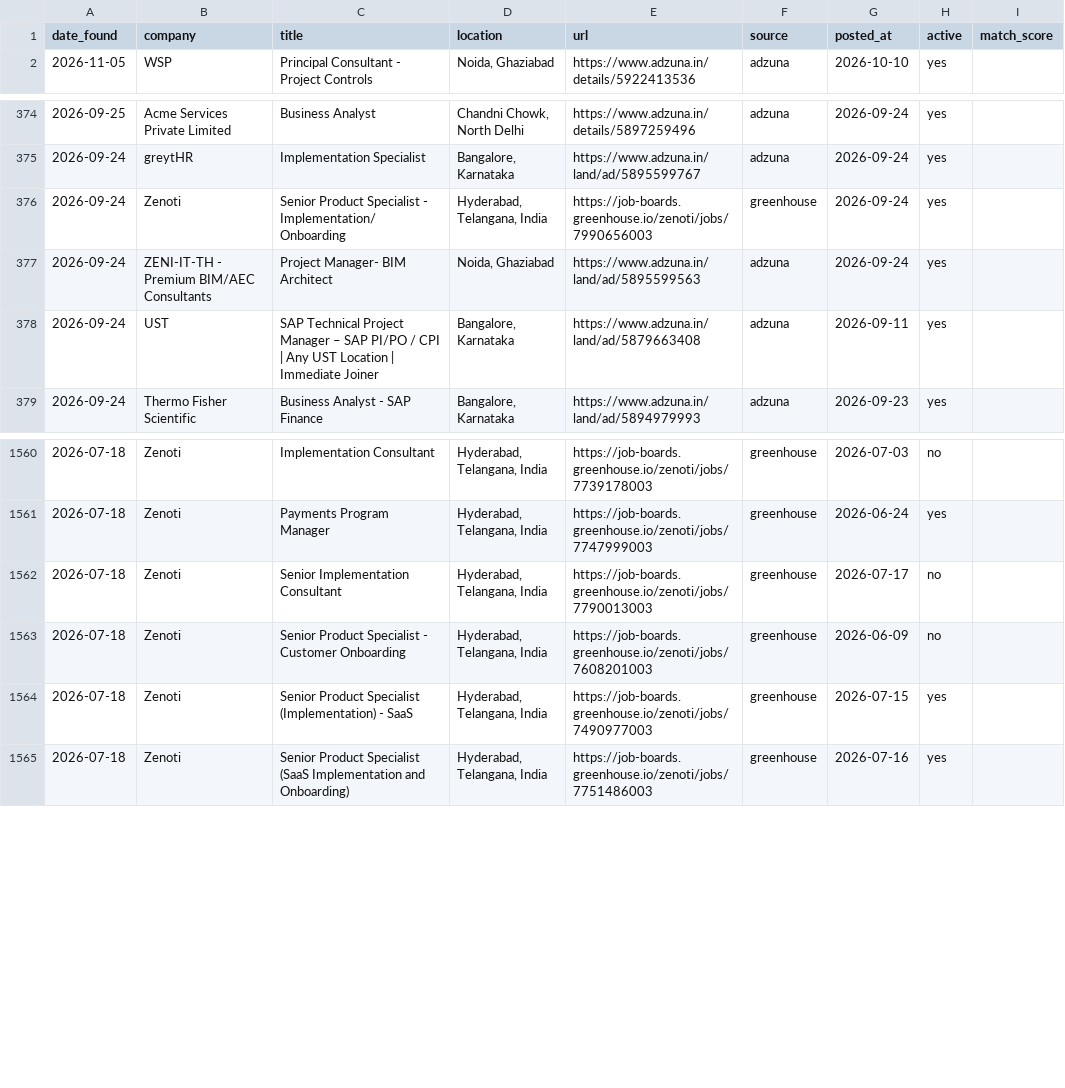
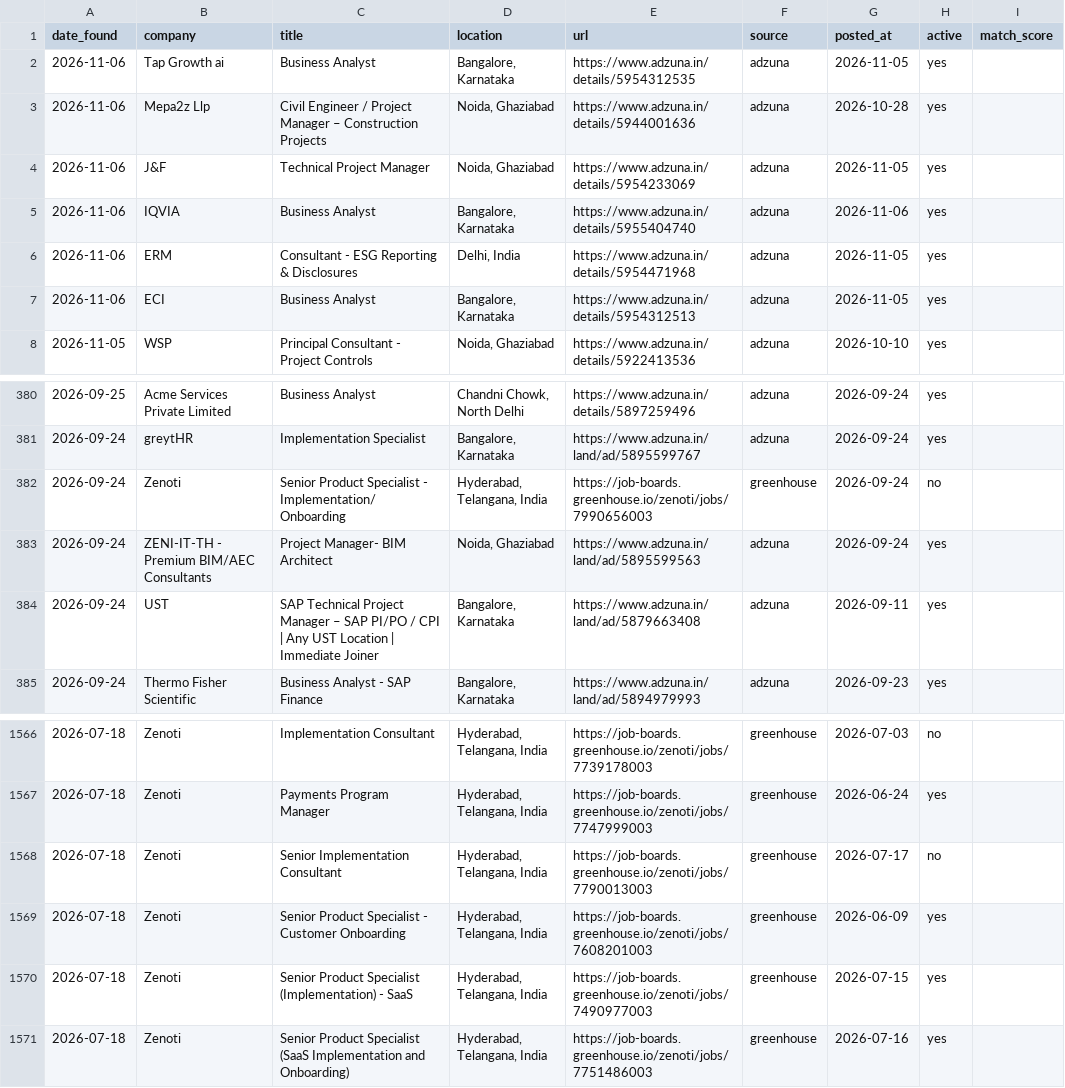
Before and after one commit to pratyushp21/job-scraper, a CSV file: data/jobs.csv, drawn as a sheet; only a part is shown, gaps mark what is left out.

```diff
--- a/data/jobs.csv
+++ b/data/jobs.csv
@@ -1,2 +1,8 @@
 date_found,company,title,location,url,source,posted_at,active,match_score
+2026-11-06,Tap Growth ai,Business Analyst,"Bangalore, Karnataka",https://www.adzuna.in/details/5954312535,adzuna,2026-11-05,yes,
+2026-11-06,Mepa2z Llp,Civil Engineer / Project Manager – Construction Projects,"Noida, Ghaziabad",https://www.adzuna.in/details/5944001636,adzuna,2026-10-28,yes,
+2026-11-06,J&F,Technical Project Manager,"Noida, Ghaziabad",https://www.adzuna.in/details/5954233069,adzuna,2026-11-05,yes,
+2026-11-06,IQVIA,Business Analyst,"Bangalore, Karnataka",https://www.adzuna.in/details/5955404740,adzuna,2026-11-06,yes,
+2026-11-06,ERM,Consultant - ESG Reporting & Disclosures,"Delhi, India",https://www.adzuna.in/details/5954471968,adzuna,2026-11-05,yes,
+2026-11-06,ECI,Business Analyst,"Bangalore, Karnataka",https://www.adzuna.in/details/5954312513,adzuna,2026-11-05,yes,
 2026-11-05,WSP,Principal Consultant - Project Controls,"Noida, Ghaziabad",https://www.adzuna.in/details/5922413536,adzuna,2026-10-10,yes,
@@ -375,3 +381,3 @@ date_found,company,title,location,url,source,posted_at,active,match_score
 2026-09-24,greytHR,Implementation Specialist,"Bangalore, Karnataka",https://www.adzuna.in/land/ad/5895599767,adzuna,2026-09-24,yes,
-2026-09-24,Zenoti,Senior Product Specialist - Implementation/Onboarding,"Hyderabad, Telangana, India",https://job-boards.greenhouse.io/zenoti/jobs/7990656003,greenhouse,2026-09-24,yes,
+2026-09-24,Zenoti,Senior Product Specialist - Implementation/Onboarding,"Hyderabad, Telangana, India",https://job-boards.greenhouse.io/zenoti/jobs/7990656003,greenhouse,2026-09-24,no,
 2026-09-24,ZENI-IT-TH - Premium BIM/AEC Consultants,Project Manager- BIM Architect,"Noida, Ghaziabad",https://www.adzuna.in/land/ad/5895599563,adzuna,2026-09-24,yes,
@@ -1562,3 +1568,3 @@ date_found,company,title,location,url,source,posted_at,active,match_score
 2026-07-18,Zenoti,Senior Implementation Consultant,"Hyderabad, Telangana, India",https://job-boards.greenhouse.io/zenoti/jobs/7790013003,greenhouse,2026-07-17,no,
-2026-07-18,Zenoti,Senior Product Specialist - Customer Onboarding,"Hyderabad, Telangana, India",https://job-boards.greenhouse.io/zenoti/jobs/7608201003,greenhouse,2026-06-09,no,
+2026-07-18,Zenoti,Senior Product Specialist - Customer Onboarding,"Hyderabad, Telangana, India",https://job-boards.greenhouse.io/zenoti/jobs/7608201003,greenhouse,2026-06-09,yes,
 2026-07-18,Zenoti,Senior Product Specialist (Implementation) - SaaS,"Hyderabad, Telangana, India",https://job-boards.greenhouse.io/zenoti/jobs/7490977003,greenhouse,2026-07-15,yes,
```
Also changed, not shown: 1 other file.
